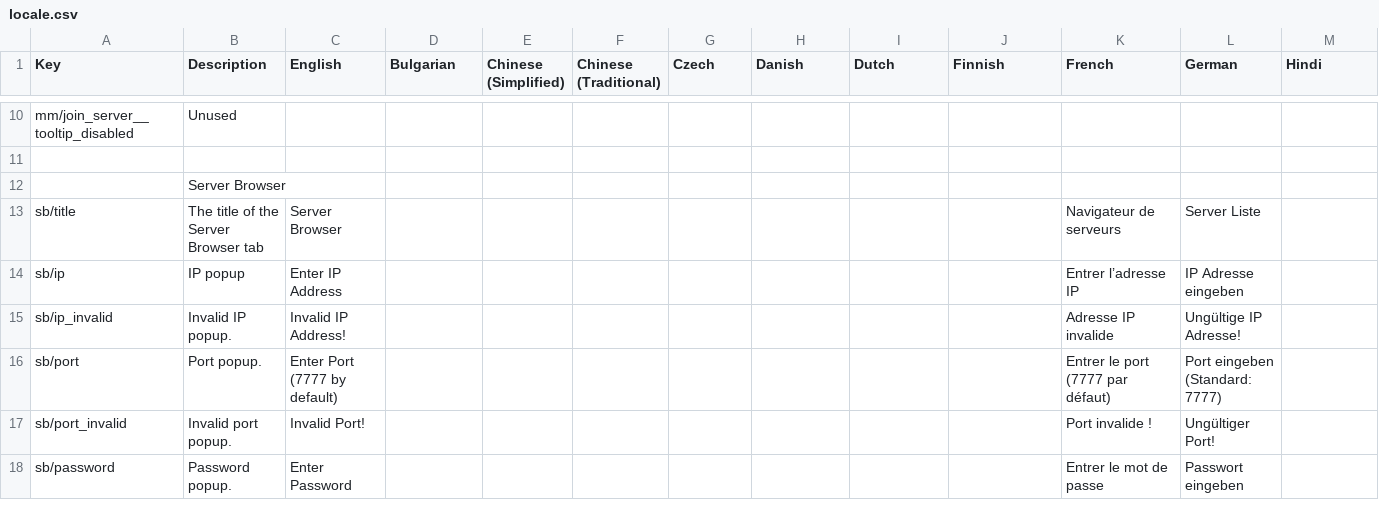
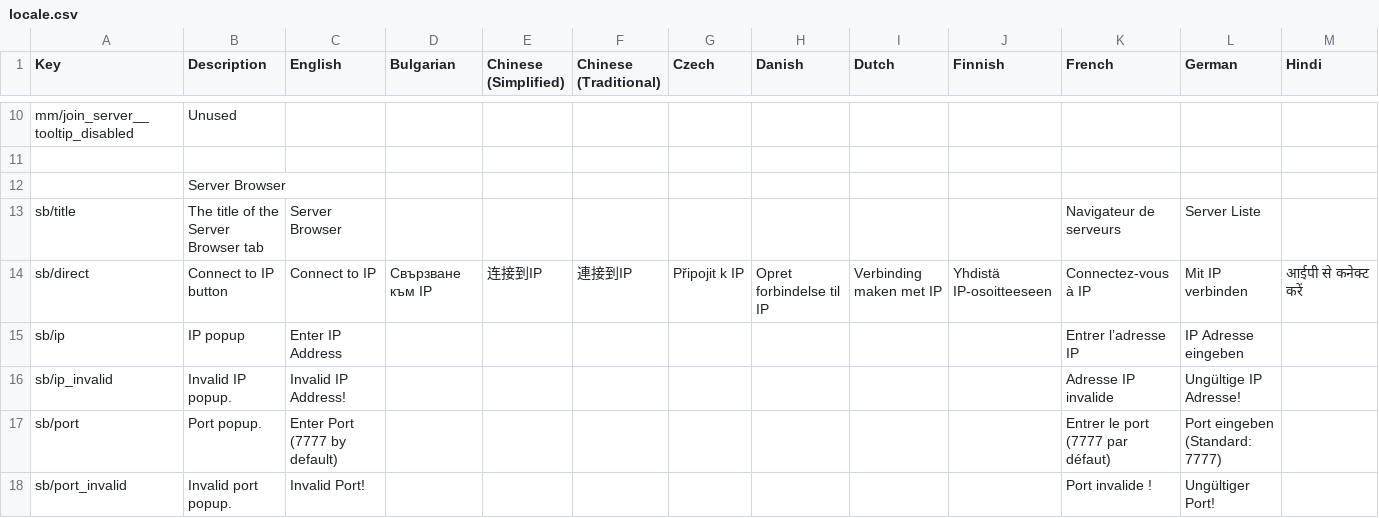
Before and after one commit to Insprill/dv-multiplayer, a CSV file: locale.csv, drawn as a sheet; only a part is shown, gaps mark what is left out; the shorter side is filled out with more unchanged rows; rows hold the shown columns only; the diff names each change by its address in the sheet, - before the commit and + after, or states it on an @@ line.

Commit message:
Reworked the saving of last direct connection details
Separated server and client settings

```diff
--- a/locale.csv
+++ b/locale.csv
+row 14: sb/direct | Connect to IP button | Connect to IP | Свързване към IP | 连接到IP | 連接到IP | Připojit k IP | Opret forbindelse til IP | Verbinding maken met IP | Yhdistä IP-osoitteeseen | Connectez-vous à IP | Mit IP verbinden | आईपी से कनेक्ट करें
```
Also changed, not shown: 5 other files.
